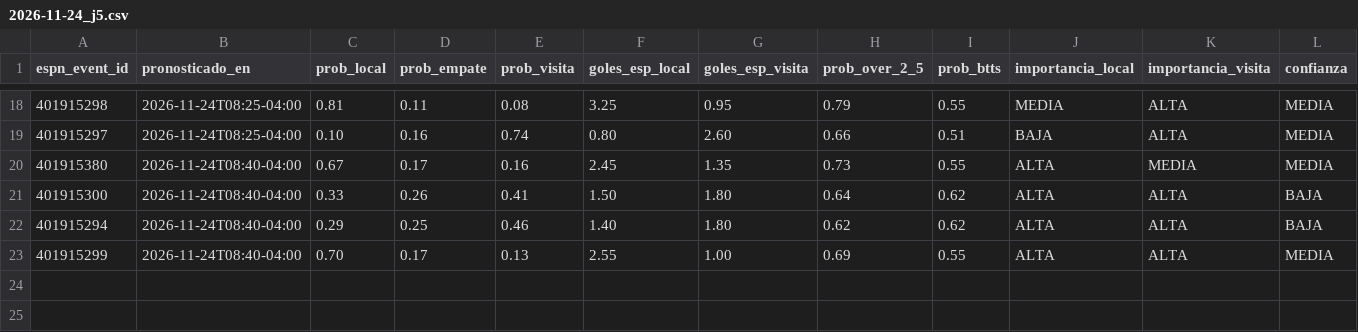
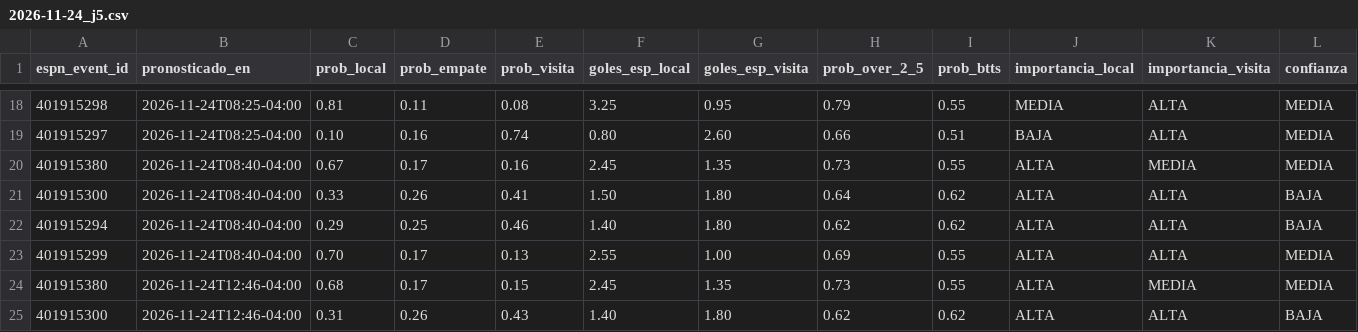
Before and after one commit to choquerutheva-maker/ucl-data-platform, a CSV file: entradas/nike/2026-11-24_j5.csv, drawn as a sheet; only a part is shown, gaps mark what is left out; rows hold the shown columns only; the diff names each change by its address in the sheet, - before the commit and + after, or states it on an @@ line.

Commit message:
nike: J5 2026-11-24 once OFICIAL partidos 13:45 BOT (2 filas)

```diff
--- a/entradas/nike/2026-11-24_j5.csv
+++ b/entradas/nike/2026-11-24_j5.csv
+row 24: 401915380 | 2026-11-24T12:46-04:00 | 0.68 | 0.17 | 0.15 | 2.45 | 1.35 | 0.73 | 0.55 | ALTA | MEDIA | MEDIA
+row 25: 401915300 | 2026-11-24T12:46-04:00 | 0.31 | 0.26 | 0.43 | 1.40 | 1.80 | 0.62 | 0.62 | ALTA | ALTA | BAJA
```
